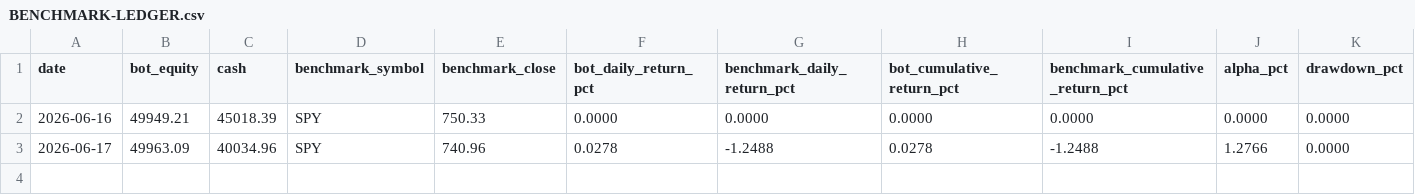
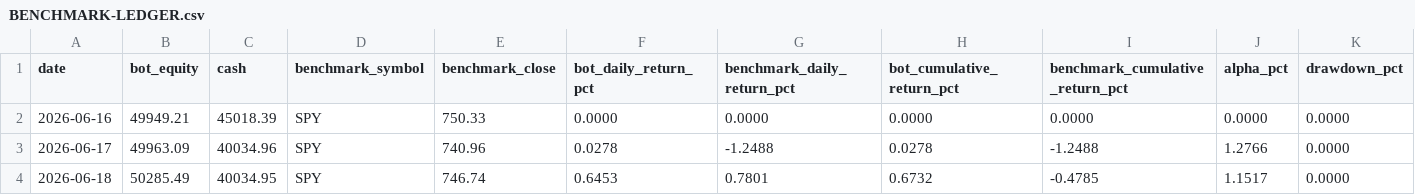
Before and after one commit to thetopham/codex-trading-bot, a CSV file: memory/BENCHMARK-LEDGER.csv, drawn as a sheet; only a part is shown; rows hold the shown columns only; the diff names each change by its address in the sheet, - before the commit and + after, or states it on an @@ line.

Commit message:
codex trader daily-summary 2026-06-18

```diff
--- a/memory/BENCHMARK-LEDGER.csv
+++ b/memory/BENCHMARK-LEDGER.csv
+row 4: 2026-06-18 | 50285.49 | 40034.95 | SPY | 746.74 | 0.6453 | 0.7801 | 0.6732 | -0.4785 | 1.1517 | 0.0000
```
Also changed, not shown: 2 other files.
